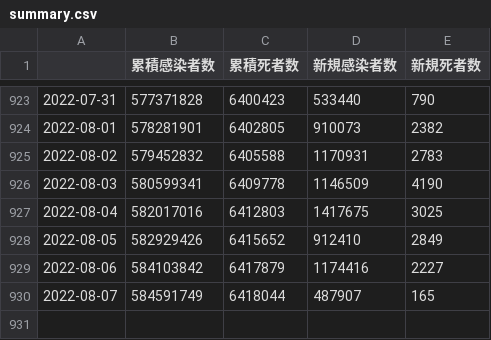
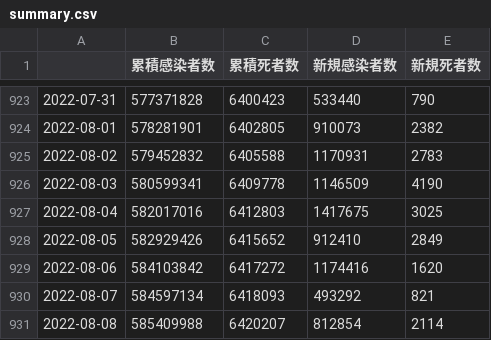
Before and after one commit to AnnaNishino/data-studio, a CSV file: data/summary.csv, drawn as a sheet; only a part is shown, gaps mark what is left out.

```diff
--- a/data/summary.csv
+++ b/data/summary.csv
@@ -928,3 +928,4 @@
 2022-08-05,582929426,6415652,912410,2849
-2022-08-06,584103842,6417879,1174416,2227
-2022-08-07,584591749,6418044,487907,165
+2022-08-06,584103842,6417272,1174416,1620
+2022-08-07,584597134,6418093,493292,821
+2022-08-08,585409988,6420207,812854,2114
```
Also changed, not shown: data/daily_card.csv, data/deaths.csv, 5 other files.
